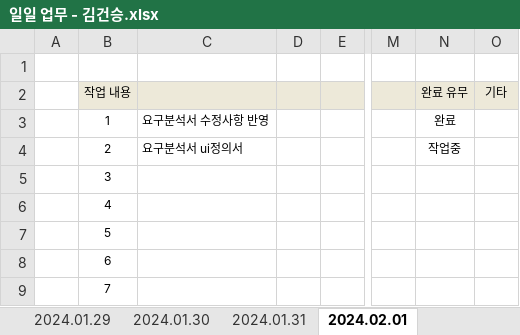
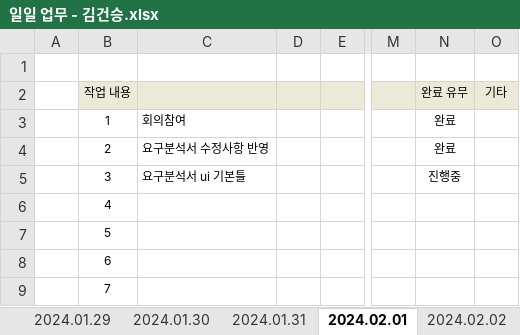
Before and after one commit to juhyeonjong2/DongStagram, an Excel workbook: Documents/2. 주간보고서/1. 일일업무/일일 업무 - 김건승.xlsx, sheet 2024.02.01, drawn as a sheet; only a part is shown, gaps mark what is left out; values as stored, in another font and other column widths than the file's, no borders; the diff names each change by its address in the sheet, - before the commit and + after, or states it on an @@ line.

```diff
--- a/Documents/2. 주간보고서/1. 일일업무/일일 업무 - 김건승.xlsx (sheet 2024.02.01)
+++ b/Documents/2. 주간보고서/1. 일일업무/일일 업무 - 김건승.xlsx (sheet 2024.02.01)
+sheet tab: 2024.02.02
-C3: 요구분석서 수정사항 반영
+C3: 회의참여
-C4: 요구분석서 ui정의서
+C4: 요구분석서 수정사항 반영
-N4 (완료 유무): 작업중
+N4 (완료 유무): 완료
-C5: (empty)
+C5: 요구분석서 ui 기본틀
-N5 (완료 유무): (empty)
+N5 (완료 유무): 진행중
```
Also changed, not shown: sheet 2024.01.31, sheet 2024.01.30.
